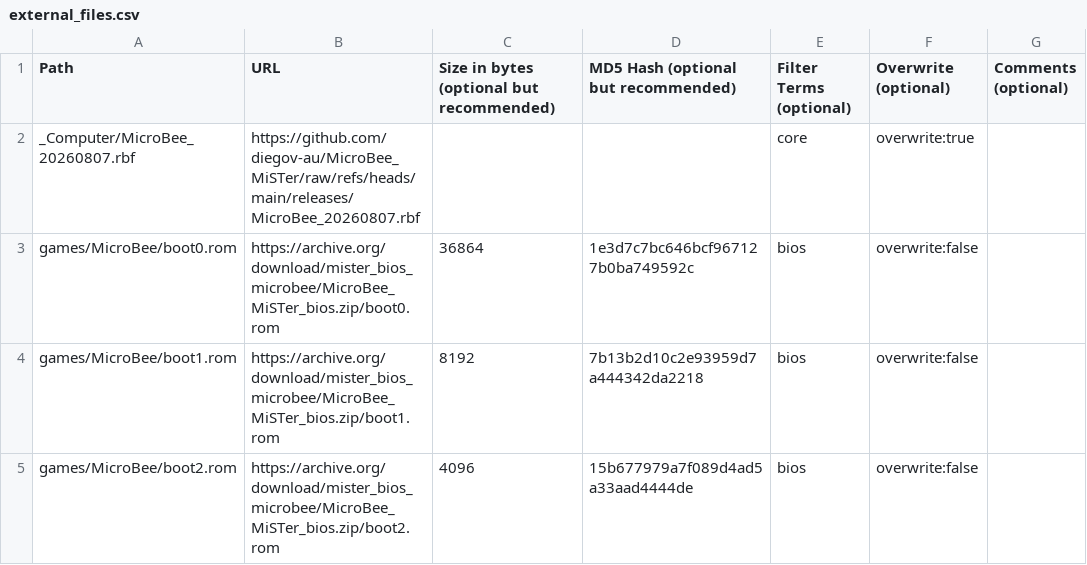
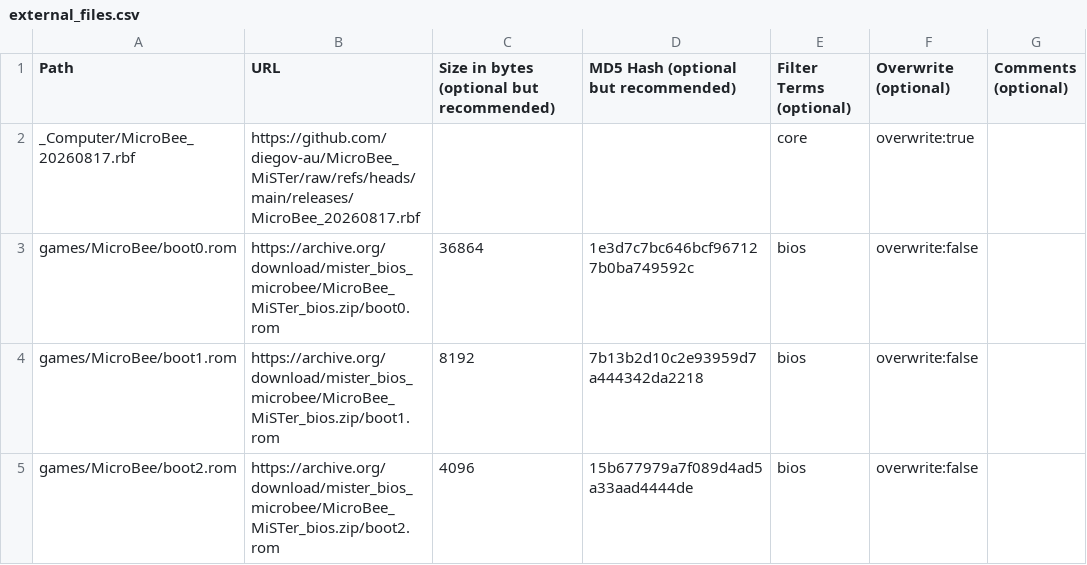
Before and after one commit to davewongillies/MicroBee_MiSTer_db, a CSV file: external_files.csv, drawn as a sheet.

Commit message:
bump version

```diff
--- a/external_files.csv
+++ b/external_files.csv
@@ -1,3 +1,3 @@
 Path, URL, Size in bytes (optional but recommended), MD5 Hash (optional but recommended), Filter Terms (optional), Overwrite (optional), Comments (optional)
-_Computer/MicroBee_20260807.rbf, https://github.com/diegov-au/MicroBee_MiSTer/raw/refs/heads/main/releases/MicroBee_20260807.rbf, , ,core, overwrite:true,
+_Computer/MicroBee_20260817.rbf, https://github.com/diegov-au/MicroBee_MiSTer/raw/refs/heads/main/releases/MicroBee_20260817.rbf, , ,core, overwrite:true,
 games/MicroBee/boot0.rom, https://archive.org/download/mister_bios_microbee/MicroBee_MiSTer_bios.zip/boot0.rom, 36864, 1e3d7c7bc646bcf967127b0ba749592c, bios, overwrite:false,
```
